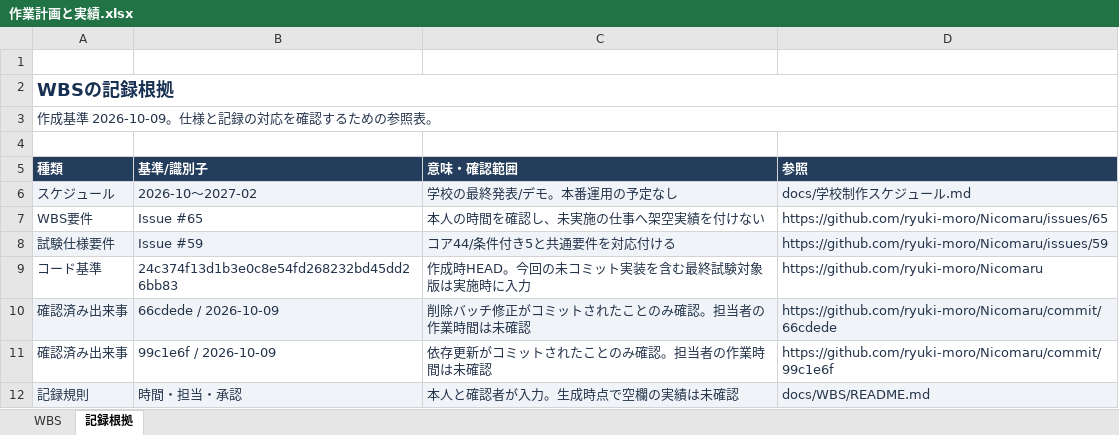
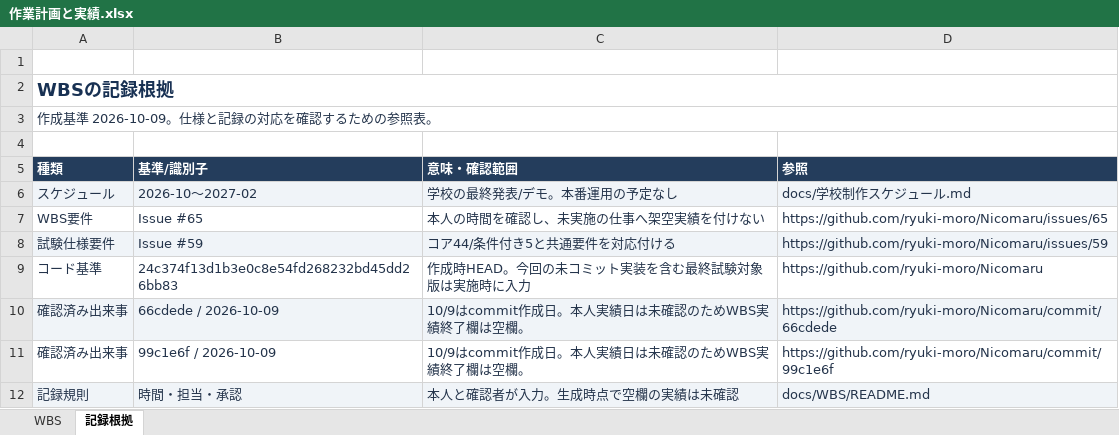
Before and after one commit to ryuki-moro/Nicomaru, an Excel workbook: docs/WBS/作業計画と実績.xlsx, sheet 記録根拠, drawn as a sheet; values as stored, in another font and other column widths than the file's, no borders; table styles not drawn; the diff names each change by its address in the sheet, - before the commit and + after, or states it on an @@ line.

```diff
--- a/docs/WBS/作業計画と実績.xlsx (sheet 記録根拠)
+++ b/docs/WBS/作業計画と実績.xlsx (sheet 記録根拠)
-C10 (意味・確認範囲): 削除バッチ修正がコミットされたことのみ確認。担当者の作業時間は未確認
+C10 (意味・確認範囲): 10/9はcommit作成日。本人実績日は未確認のためWBS実績終了欄は空欄。
-C11 (意味・確認範囲): 依存更新がコミットされたことのみ確認。担当者の作業時間は未確認
+C11 (意味・確認範囲): 10/9はcommit作成日。本人実績日は未確認のためWBS実績終了欄は空欄。
```
Also changed, not shown: sheet WBS, 1 other file.
